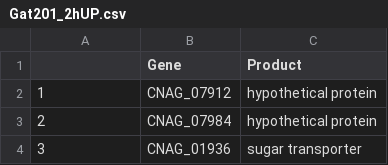
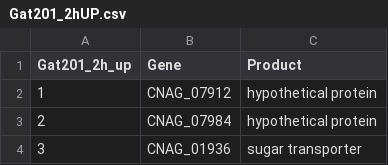
Before and after one commit to ewallace/CryptoGat201RNASeq, a CSV file: results_deseq_2/Genelist/Gat201_2hUP.csv, drawn as a sheet; only a part is shown; the diff names each change by its address in the sheet, - before the commit and + after, or states it on an @@ line.

```diff
--- a/results_deseq_2/Genelist/Gat201_2hUP.csv
+++ b/results_deseq_2/Genelist/Gat201_2hUP.csv
-A1: (empty)
+A1: Gat201_2h_up
```
Also changed, not shown: results_deseq_2/Genelist/Gat201_0hDOWN.csv, results_deseq_2/Genelist/Gat201_0hUP.csv, 20 other files.
